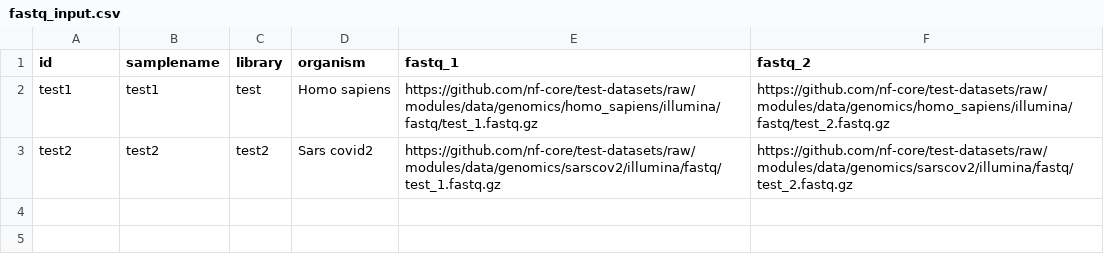
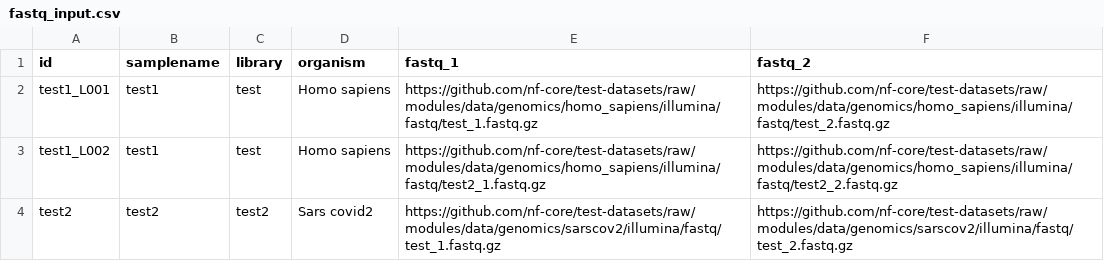
Before and after one commit to nf-cmgg/preprocessing, a CSV file: assets/inputs/fastq/fastq_input.csv, drawn as a sheet.

Commit message:
add multi file fastq sample to test

```diff
--- a/assets/inputs/fastq/fastq_input.csv
+++ b/assets/inputs/fastq/fastq_input.csv
@@ -1,3 +1,4 @@
 id,samplename,library,organism,fastq_1,fastq_2
-test1,test1,test,Homo sapiens,https://github.com/nf-core/test-datasets/raw/modules/data/genomics/homo_sapiens/illumina/fastq/test_1.fastq.gz,https://github.com/nf-core/test-datasets/raw/modules/data/genomics/homo_sapiens/illumina/fastq/test_2.fastq.gz
+test1_L001,test1,test,Homo sapiens,https://github.com/nf-core/test-datasets/raw/modules/data/genomics/homo_sapiens/illumina/fastq/test_1.fastq.gz,https://github.com/nf-core/test-datasets/raw/modules/data/genomics/homo_sapiens/illumina/fastq/test_2.fastq.gz
+test1_L002,test1,test,Homo sapiens,https://github.com/nf-core/test-datasets/raw/modules/data/genomics/homo_sapiens/illumina/fastq/test2_1.fastq.gz,https://github.com/nf-core/test-datasets/raw/modules/data/genomics/homo_sapiens/illumina/fastq/test2_2.fastq.gz
 test2,test2,test2,Sars covid2,https://github.com/nf-core/test-datasets/raw/modules/data/genomics/sarscov2/illumina/fastq/test_1.fastq.gz,https://github.com/nf-core/test-datasets/raw/modules/data/genomics/sarscov2/illumina/fastq/test_2.fastq.gz
```
Also changed, not shown: 1 other file.
